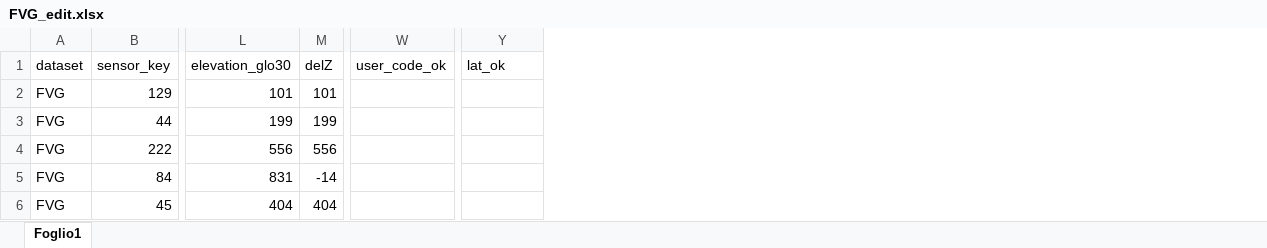
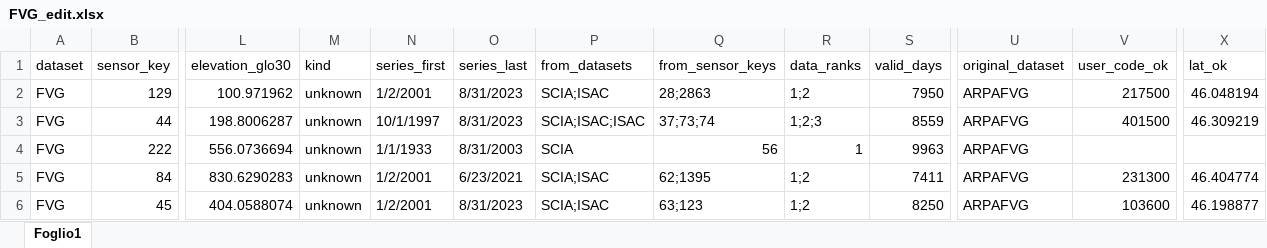
Before and after one commit to dnstudent/TesiMag, an Excel workbook: external/correzioni/FVG_edit.xlsx, sheet Foglio1, drawn as a sheet; only a part is shown, gaps mark what is left out; values as stored, in another font and other column widths than the file's, no cell formats; conditional formats and table styles not drawn; removed rows and columns are numbered as before the commit, all else as after; the diff covers the shown part only; the diff names each change by its address in the sheet, - before the commit and + after, or states it on an @@ line.

```diff
--- a/external/correzioni/FVG_edit.xlsx (sheet Foglio1)
+++ b/external/correzioni/FVG_edit.xlsx (sheet Foglio1)
-column M (delZ), rows 2-6: 101 | 199 | 556 | -14 | 404
+column M (kind), rows 2-6: all unknown
@@ column N (series_first) unhidden, rows 2-6: 1/2/2001 | 10/1/1997 | 1/1/1933 | 1/2/2001 | 1/2/2001 @@
@@ column O (series_last) unhidden, rows 2-6: 8/31/2023 | 8/31/2023 | 8/31/2003 | 6/23/2021 | 8/31/2023 @@
@@ column P (from_datasets) unhidden, rows 2-6: SCIA;ISAC | SCIA;ISAC;ISAC | SCIA | SCIA;ISAC | SCIA;ISAC @@
@@ column Q (from_sensor_keys) unhidden, rows 2-6: 28;2863 | 37;73;74 | 56 | 62;1395 | 63;123 @@
@@ column R (data_ranks) unhidden, rows 2-6: 1;2 | 1;2;3 | 1 | 1;2 | 1;2 @@
@@ column S (valid_days) unhidden, rows 2-6: 7950 | 8559 | 9963 | 7411 | 8250 @@
+column U (original_dataset), rows 2-6: all ARPAFVG
-L2 (elevation_glo30): 101
+L2 (elevation_glo30): 100.971962
-V2 (user_code_ok): (empty)
+V2 (user_code_ok): 217500
-X2 (lat_ok): (empty)
+X2 (lat_ok): 46.048194
-L3 (elevation_glo30): 199
+L3 (elevation_glo30): 198.8006287
-V3 (user_code_ok): (empty)
+V3 (user_code_ok): 401500
-X3 (lat_ok): (empty)
+X3 (lat_ok): 46.309219
-L4 (elevation_glo30): 556
+L4 (elevation_glo30): 556.0736694
-L5 (elevation_glo30): 831
+L5 (elevation_glo30): 830.6290283
-V5 (user_code_ok): (empty)
+V5 (user_code_ok): 231300
-X5 (lat_ok): (empty)
+X5 (lat_ok): 46.404774
-L6 (elevation_glo30): 404
+L6 (elevation_glo30): 404.0588074
-V6 (user_code_ok): (empty)
+V6 (user_code_ok): 103600
-X6 (lat_ok): (empty)
+X6 (lat_ok): 46.198877
```
Also changed, not shown: 424 edited cells elsewhere in this sheet, cell formats, hidden cells, external/correzioni/LOM_edit.xlsx, external/correzioni/TAA2_edit.xlsx, 6 other files.
